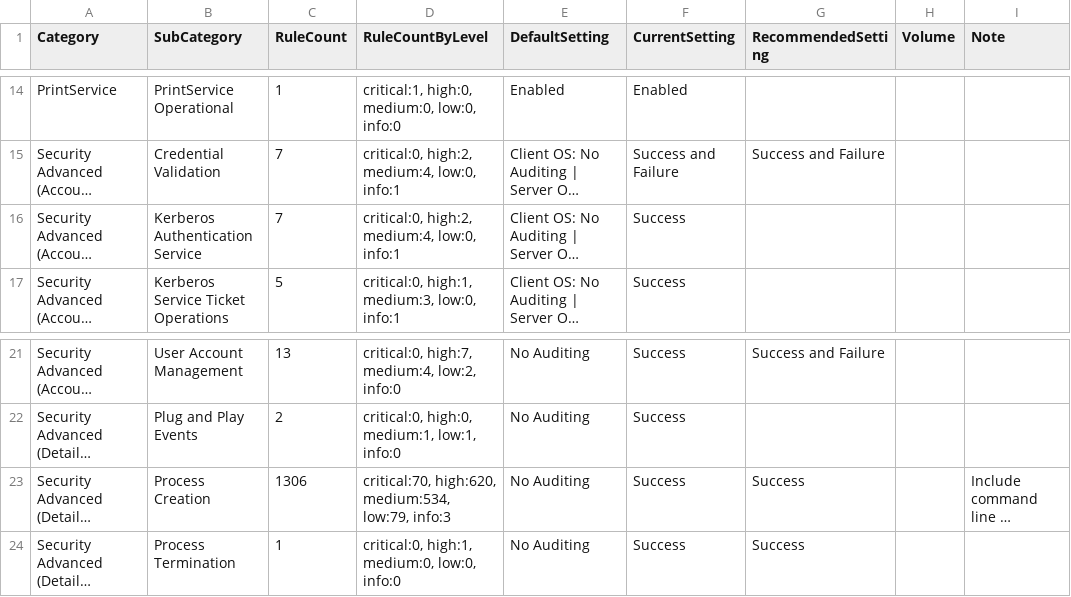
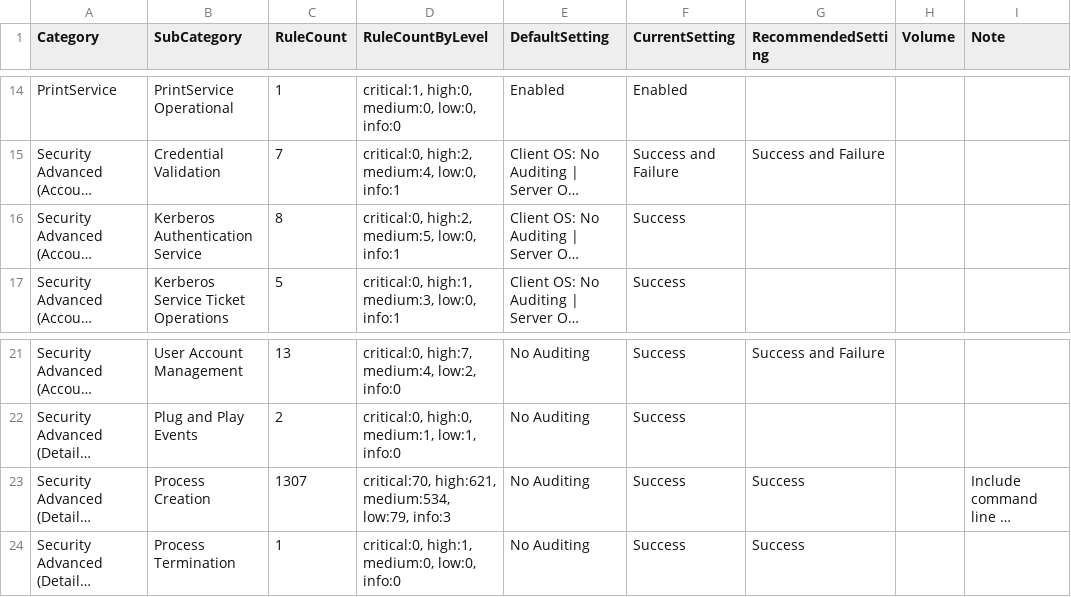
Before and after one commit to smashtitle/EventLog-Baseline-Guide, a CSV file: data/Australian_Signals_Directorate/WELA-Audit-Result.csv, drawn as a sheet; only a part is shown, gaps mark what is left out; long unchanged cells end in …; the diff names each change by its address in the sheet, - before the commit and + after, or states it on an @@ line.

```diff
--- a/data/Australian_Signals_Directorate/WELA-Audit-Result.csv
+++ b/data/Australian_Signals_Directorate/WELA-Audit-Result.csv
-C16 (RuleCount): 7
+C16 (RuleCount): 8
-D16 (RuleCountByLevel): critical:0, high:2, medium:4, low:0, info:1
+D16 (RuleCountByLevel): critical:0, high:2, medium:5, low:0, info:1
-C23 (RuleCount): 1306
+C23 (RuleCount): 1307
-D23 (RuleCountByLevel): critical:70, high:620, medium:534, low:79,…
+D23 (RuleCountByLevel): critical:70, high:621, medium:534, low:79,…
```
Also changed, not shown: data/Australian_Signals_Directorate/UsableRules.csv.
